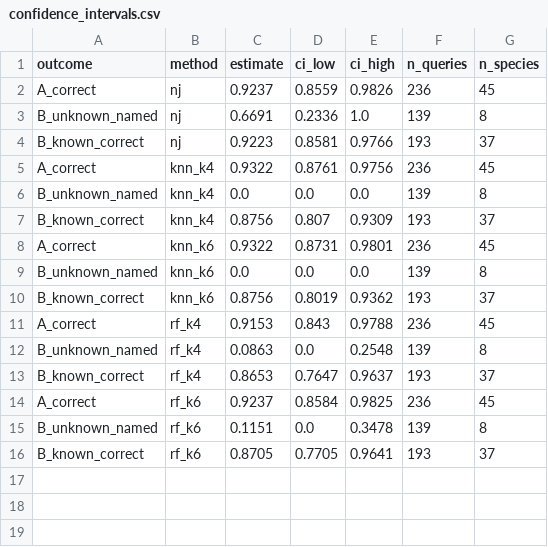
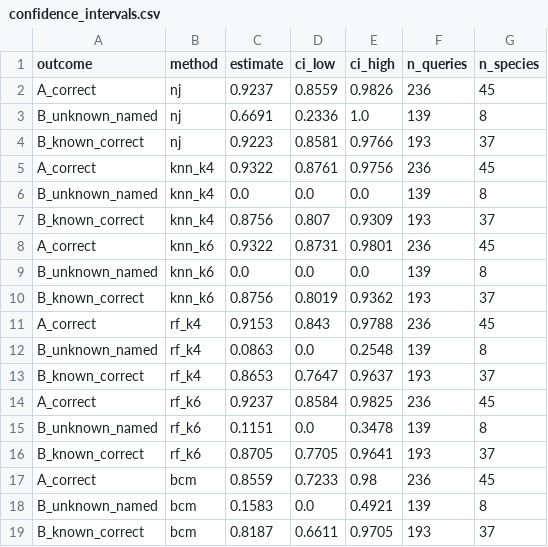
Before and after one commit to HafizAhmadMubeen/Barcode_ID, a CSV file: results/tables/confidence_intervals.csv, drawn as a sheet.

```diff
--- a/results/tables/confidence_intervals.csv
+++ b/results/tables/confidence_intervals.csv
@@ -16 +16,4 @@ B_unknown_named,rf_k6,0.1151,0.0,0.3478,139,8
 B_known_correct,rf_k6,0.8705,0.7705,0.9641,193,37
+A_correct,bcm,0.8559,0.7233,0.98,236,45
+B_unknown_named,bcm,0.1583,0.0,0.4921,139,8
+B_known_correct,bcm,0.8187,0.6611,0.9705,193,37
```
Also changed, not shown: results/tables/per_species_A.csv, results/tables/replicates_summary.csv, 30 other files.
